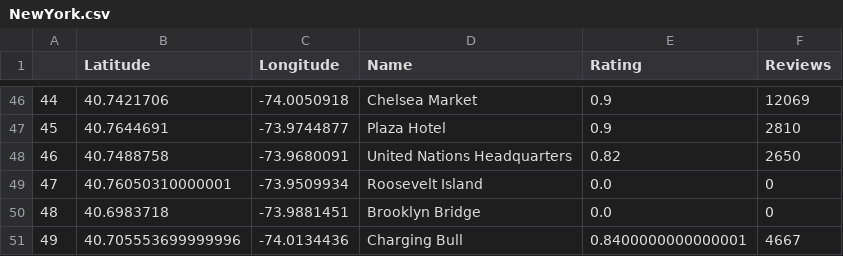
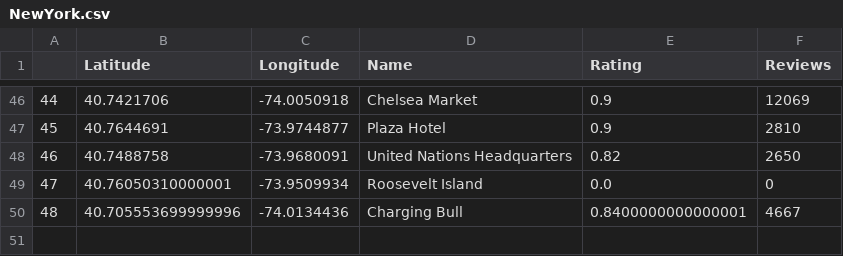
Before and after one commit to JianweiChenUT/BikeAnalysis, a CSV file: attractions/NewYork.csv, drawn as a sheet; only a part is shown, gaps mark what is left out; removed rows and columns are numbered as before the commit, all else as after; the diff names each change by its address in the sheet, - before the commit and + after, or states it on an @@ line.

```diff
--- a/attractions/NewYork.csv
+++ b/attractions/NewYork.csv
-row 50: 48 | 40.6983718 | -73.9881451 | Brooklyn Bridge | 0.0 | 0
@@ column A renumbered from row 50 down @@
```
Also changed, not shown: 15 other files.
